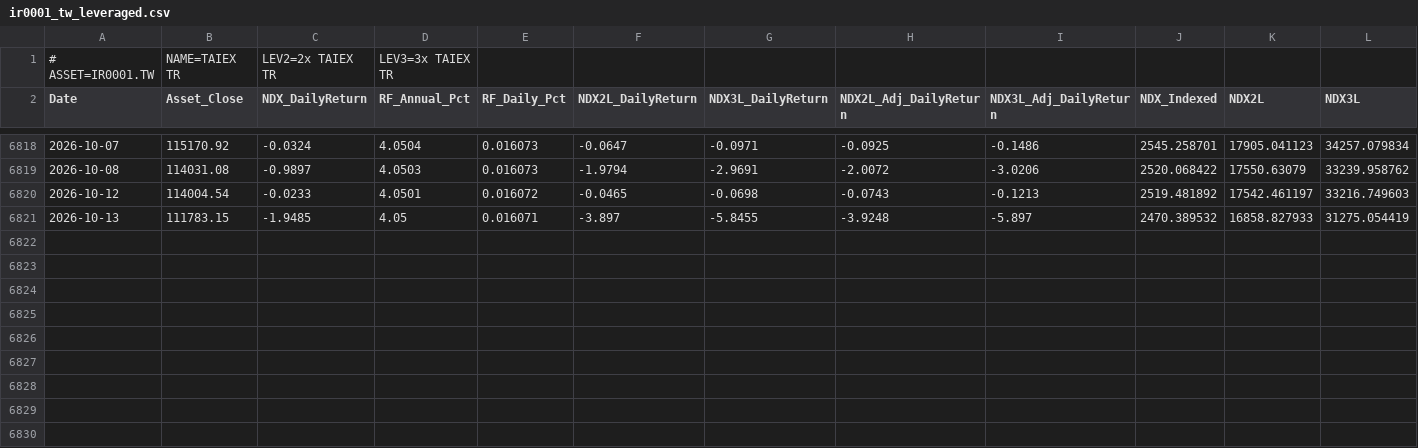
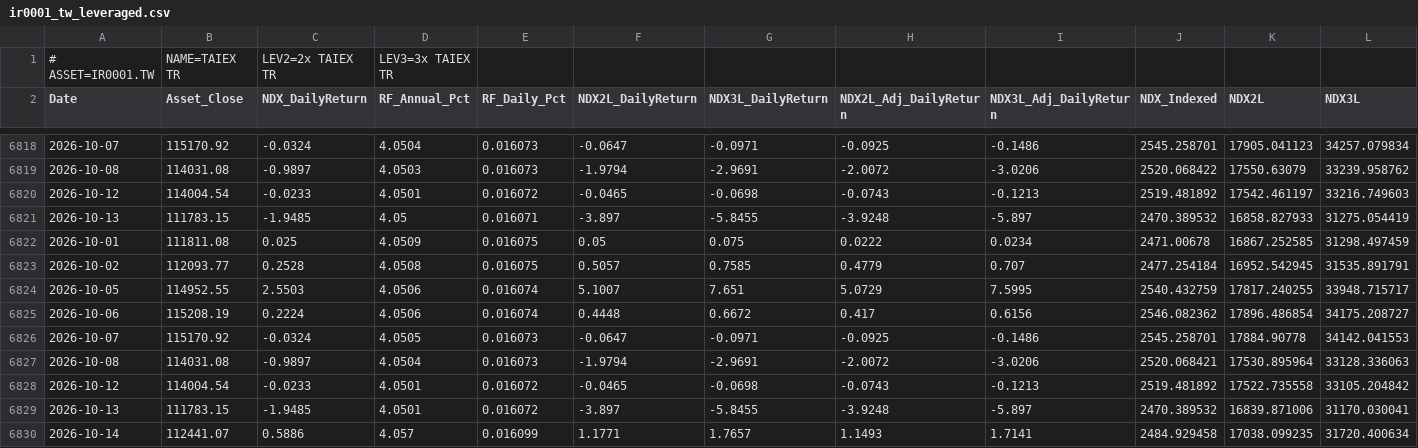
Before and after one commit to petahung/monte_carlo_sim, a CSV file: data/ir0001_tw_leveraged.csv, drawn as a sheet; only a part is shown, gaps mark what is left out; rows hold the shown columns only; the diff names each change by its address in the sheet, - before the commit and + after, or states it on an @@ line.

```diff
--- a/data/ir0001_tw_leveraged.csv
+++ b/data/ir0001_tw_leveraged.csv
+row 6822: 2026-10-01 | 111811.08 | 0.025 | 4.0509 | 0.016075 | 0.05 | 0.075 | 0.0222 | 0.0234 | 2471.00678 | 16867.252585 | 31298.497459
+row 6823: 2026-10-02 | 112093.77 | 0.2528 | 4.0508 | 0.016075 | 0.5057 | 0.7585 | 0.4779 | 0.707 | 2477.254184 | 16952.542945 | 31535.891791
+row 6824: 2026-10-05 | 114952.55 | 2.5503 | 4.0506 | 0.016074 | 5.1007 | 7.651 | 5.0729 | 7.5995 | 2540.432759 | 17817.240255 | 33948.715717
+row 6825: 2026-10-06 | 115208.19 | 0.2224 | 4.0506 | 0.016074 | 0.4448 | 0.6672 | 0.417 | 0.6156 | 2546.082362 | 17896.486854 | 34175.208727
+row 6826: 2026-10-07 | 115170.92 | -0.0324 | 4.0505 | 0.016073 | -0.0647 | -0.0971 | -0.0925 | -0.1486 | 2545.258701 | 17884.90778 | 34142.041553
+row 6827: 2026-10-08 | 114031.08 | -0.9897 | 4.0504 | 0.016073 | -1.9794 | -2.9691 | -2.0072 | -3.0206 | 2520.068421 | 17530.895964 | 33128.336063
+row 6828: 2026-10-12 | 114004.54 | -0.0233 | 4.0501 | 0.016072 | -0.0465 | -0.0698 | -0.0743 | -0.1213 | 2519.481892 | 17522.735558 | 33105.204842
+row 6829: 2026-10-13 | 111783.15 | -1.9485 | 4.0501 | 0.016072 | -3.897 | -5.8455 | -3.9248 | -5.897 | 2470.389532 | 16839.871006 | 31170.030041
+row 6830: 2026-10-14 | 112441.07 | 0.5886 | 4.057 | 0.016099 | 1.1771 | 1.7657 | 1.1493 | 1.7141 | 2484.929458 | 17038.099235 | 31720.400634
```
Also changed, not shown: data/0050_tw_leveraged.csv, data/btc-usd_leveraged.csv, 4 other files.
